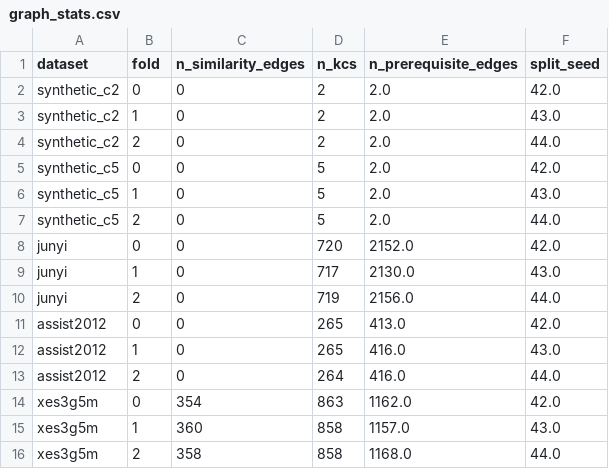
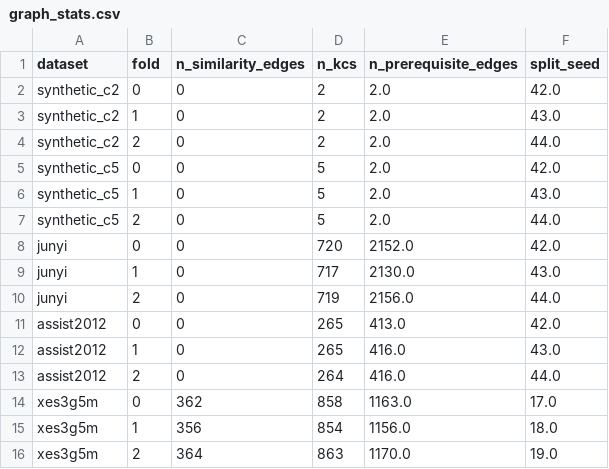
Before and after one commit to edu-risk-lab/leakage-controlled-kt-audit, a CSV file: results/tables/graph_stats.csv, drawn as a sheet.

```diff
--- a/results/tables/graph_stats.csv
+++ b/results/tables/graph_stats.csv
@@ -13,4 +13,4 @@ assist2012,1,0,265,416.0,43.0
 assist2012,2,0,264,416.0,44.0
-xes3g5m,0,354,863,1162.0,42.0
-xes3g5m,1,360,858,1157.0,43.0
-xes3g5m,2,358,858,1168.0,44.0
+xes3g5m,0,362,858,1163.0,17.0
+xes3g5m,1,356,854,1156.0,18.0
+xes3g5m,2,364,863,1170.0,19.0
```
Also changed, not shown: results/q1/ddr_downstream_gkt/ddr_downstream_gkt_seed17.csv, results/tables/leakage_metrics.csv, 7 other files.
